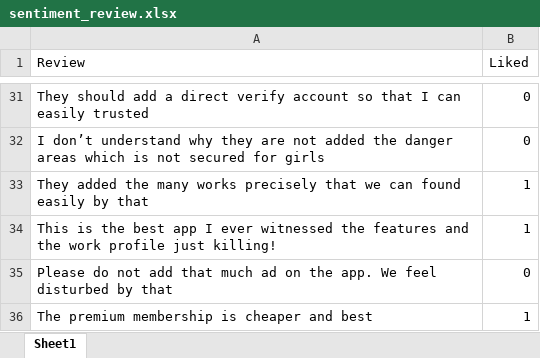
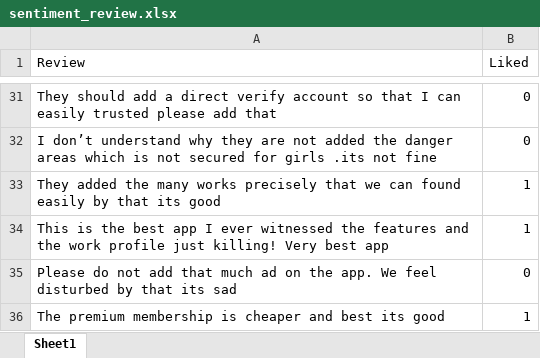
Before and after one commit to jeevanbjbj/jeevanbjbj, an Excel workbook: sentiment_review.xlsx, sheet Sheet1, drawn as a sheet; only a part is shown, gaps mark what is left out; values as stored, in another font and other column widths than the file's, no borders; conditional formats not drawn; the diff covers the shown part only; the diff names each change by its address in the sheet, - before the commit and + after, or states it on an @@ line.

```diff
--- a/sentiment_review.xlsx (sheet Sheet1)
+++ b/sentiment_review.xlsx (sheet Sheet1)
-A31 (Review): …easily trusted
+A31 (Review): …easily trusted please add that
-A32 (Review): …for girls
+A32 (Review): …for girls .its not fine
-A33 (Review): …by that
+A33 (Review): …by that its good
-A34 (Review): …just killing!
+A34 (Review): …just killing! Very best app
-A35 (Review): …by that
+A35 (Review): …by that its sad
-A36 (Review): …and best
+A36 (Review): …and best its good
```
Also changed, not shown: 24 edited cells elsewhere in this sheet.
